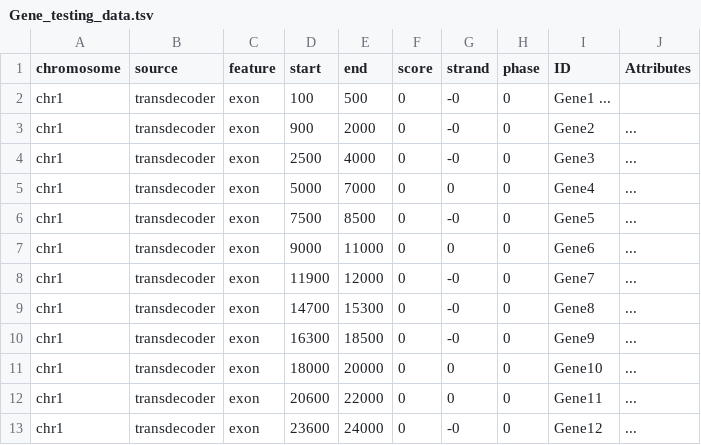
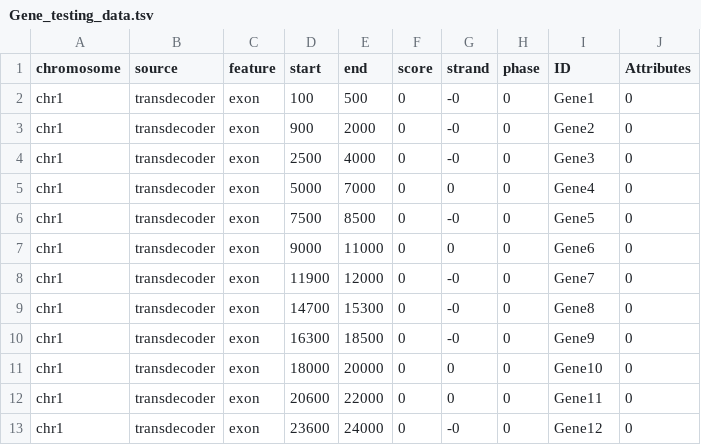
Before and after one commit to marieBvr/TEs_genes_relationship_pipeline, a TSV file: Testing_data/Gene_testing_data.tsv, drawn as a sheet.

Commit message:
add testing file

```diff
--- a/Testing_data/Gene_testing_data.tsv
+++ b/Testing_data/Gene_testing_data.tsv
@@ -1,13 +1,13 @@
 chromosome	source	feature	start	end	score	strand	phase	ID	Attributes
-chr1	transdecoder	exon	100	500	0	-0	0	Gene1   ...
-chr1	transdecoder	exon	900	2000	0	-0	0	Gene2	...
-chr1	transdecoder	exon	2500	4000	0	-0	0	Gene3	...
-chr1	transdecoder	exon	5000	7000	0	0	0	Gene4	...
-chr1	transdecoder	exon	7500	8500	0	-0	0	Gene5	...
-chr1	transdecoder	exon	9000	11000	0	0	0	Gene6	...
-chr1	transdecoder	exon	11900	12000	0	-0	0	Gene7	...
-chr1	transdecoder	exon	14700	15300	0	-0	0	Gene8	...
-chr1	transdecoder	exon	16300	18500	0	-0	0	Gene9	...
-chr1	transdecoder	exon	18000	20000	0	0	0	Gene10	...
-chr1	transdecoder	exon	20600	22000	0	0	0	Gene11	...
-chr1	transdecoder	exon	23600	24000	0	-0	0	Gene12	...
+chr1	transdecoder	exon	100	500	0	-0	0	Gene1	0
+chr1	transdecoder	exon	900	2000	0	-0	0	Gene2	0
+chr1	transdecoder	exon	2500	4000	0	-0	0	Gene3	0
+chr1	transdecoder	exon	5000	7000	0	0	0	Gene4	0
+chr1	transdecoder	exon	7500	8500	0	-0	0	Gene5	0
+chr1	transdecoder	exon	9000	11000	0	0	0	Gene6	0
+chr1	transdecoder	exon	11900	12000	0	-0	0	Gene7	0
+chr1	transdecoder	exon	14700	15300	0	-0	0	Gene8	0
+chr1	transdecoder	exon	16300	18500	0	-0	0	Gene9	0
+chr1	transdecoder	exon	18000	20000	0	0	0	Gene10	0
+chr1	transdecoder	exon	20600	22000	0	0	0	Gene11	0
+chr1	transdecoder	exon	23600	24000	0	-0	0	Gene12	0
```
